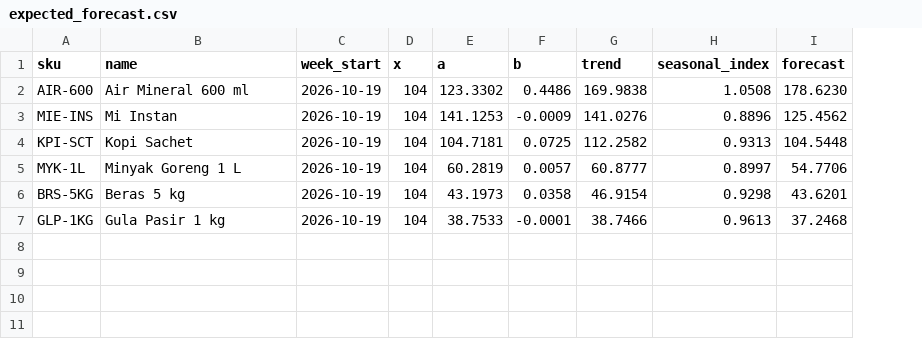
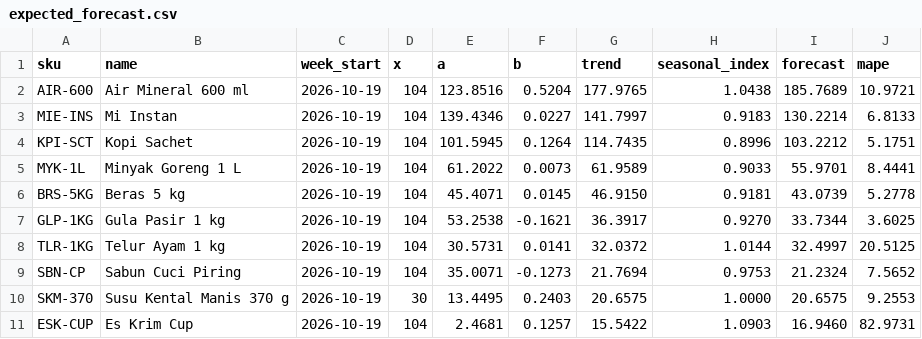
Before and after one commit to amshhQ/forecaststock, a CSV file: scripts/forecast/expected_forecast.csv, drawn as a sheet; the diff names each change by its address in the sheet, - before the commit and + after, or states it on an @@ line.

Commit message:
feat(forecast): data simulasi 11 produk dengan kondisi bervariasi
Tren naik, turun, stabil, naik-turun tajam, sangat musiman, produk 30 minggu,
dan produk baru 1 minggu. Acak dengan seed tetap supaya bisa dicek test.

```diff
--- a/scripts/forecast/expected_forecast.csv
+++ b/scripts/forecast/expected_forecast.csv
+column J (mape), rows 2-7: 10.9721 | 6.8133 | 5.1751 | 8.4441 | 5.2778 | 3.6025
-E2 (a): 123.3302
+E2 (a): 123.8516
-F2 (b): 0.4486
+F2 (b): 0.5204
-G2 (trend): 169.9838
+G2 (trend): 177.9765
-H2 (seasonal_index): 1.0508
+H2 (seasonal_index): 1.0438
-I2 (forecast): 178.6230
+I2 (forecast): 185.7689
-E3 (a): 141.1253
+E3 (a): 139.4346
-F3 (b): -0.0009
+F3 (b): 0.0227
-G3 (trend): 141.0276
+G3 (trend): 141.7997
-H3 (seasonal_index): 0.8896
+H3 (seasonal_index): 0.9183
-I3 (forecast): 125.4562
+I3 (forecast): 130.2214
-E4 (a): 104.7181
+E4 (a): 101.5945
-F4 (b): 0.0725
+F4 (b): 0.1264
-G4 (trend): 112.2582
+G4 (trend): 114.7435
-H4 (seasonal_index): 0.9313
+H4 (seasonal_index): 0.8996
-I4 (forecast): 104.5448
+I4 (forecast): 103.2212
-E5 (a): 60.2819
+E5 (a): 61.2022
-F5 (b): 0.0057
+F5 (b): 0.0073
-G5 (trend): 60.8777
+G5 (trend): 61.9589
-H5 (seasonal_index): 0.8997
+H5 (seasonal_index): 0.9033
-I5 (forecast): 54.7706
+I5 (forecast): 55.9701
-E6 (a): 43.1973
+E6 (a): 45.4071
-F6 (b): 0.0358
+F6 (b): 0.0145
-G6 (trend): 46.9154
+G6 (trend): 46.9150
-H6 (seasonal_index): 0.9298
+H6 (seasonal_index): 0.9181
-I6 (forecast): 43.6201
+I6 (forecast): 43.0739
-E7 (a): 38.7533
+E7 (a): 53.2538
-F7 (b): -0.0001
+F7 (b): -0.1621
-G7 (trend): 38.7466
+G7 (trend): 36.3917
-H7 (seasonal_index): 0.9613
+H7 (seasonal_index): 0.9270
-I7 (forecast): 37.2468
+I7 (forecast): 33.7344
+row 8: TLR-1KG | Telur Ayam 1 kg | 2026-10-19 | 104 | 30.5731 | 0.0141 | 32.0372 | 1.0144 | 32.4997 | 20.5125
+row 9: SBN-CP | Sabun Cuci Piring | 2026-10-19 | 104 | 35.0071 | -0.1273 | 21.7694 | 0.9753 | 21.2324 | 7.5652
+row 10: SKM-370 | Susu Kental Manis 370 g | 2026-10-19 | 30 | 13.4495 | 0.2403 | 20.6575 | 1.0000 | 20.6575 | 9.2553
+row 11: ESK-CUP | Es Krim Cup | 2026-10-19 | 104 | 2.4681 | 0.1257 | 15.5422 | 1.0903 | 16.9460 | 82.9731
```
Also changed, not shown: 3 other files.
